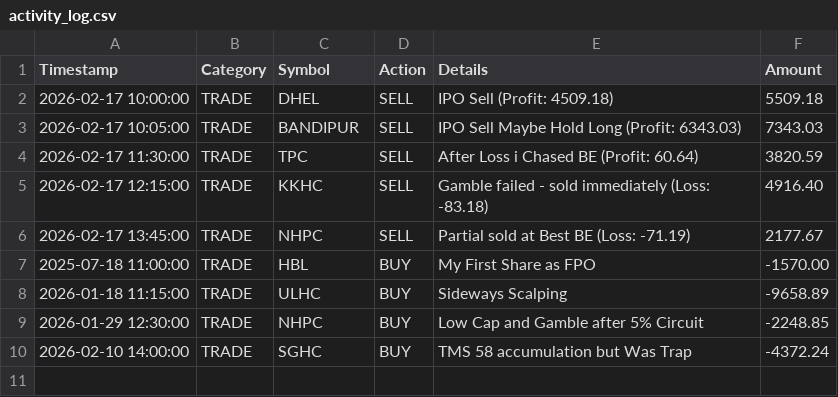
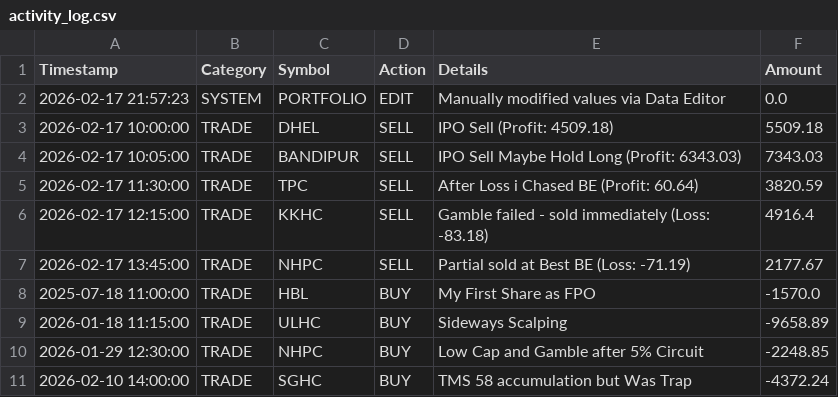
Before and after one commit to Jagdishsah/Neon_Backend, a CSV file: activity_log.csv, drawn as a sheet.

Commit message:
Update activity_log.csv

```diff
--- a/activity_log.csv
+++ b/activity_log.csv
@@ -1,2 +1,3 @@
 Timestamp,Category,Symbol,Action,Details,Amount
+2026-02-17 21:57:23,SYSTEM,PORTFOLIO,EDIT,Manually modified values via Data Editor,0.0
 2026-02-17 10:00:00,TRADE,DHEL,SELL,IPO Sell (Profit: 4509.18),5509.18
@@ -4,5 +5,5 @@ Timestamp,Category,Symbol,Action,Details,Amount
 2026-02-17 11:30:00,TRADE,TPC,SELL,After Loss i Chased BE (Profit: 60.64),3820.59
-2026-02-17 12:15:00,TRADE,KKHC,SELL,Gamble failed - sold immediately (Loss: -83.18),4916.40
+2026-02-17 12:15:00,TRADE,KKHC,SELL,Gamble failed - sold immediately (Loss: -83.18),4916.4
 2026-02-17 13:45:00,TRADE,NHPC,SELL,Partial sold at Best BE (Loss: -71.19),2177.67
-2025-07-18 11:00:00,TRADE,HBL,BUY,My First Share as FPO,-1570.00
+2025-07-18 11:00:00,TRADE,HBL,BUY,My First Share as FPO,-1570.0
 2026-01-18 11:15:00,TRADE,ULHC,BUY,Sideways Scalping,-9658.89
```
